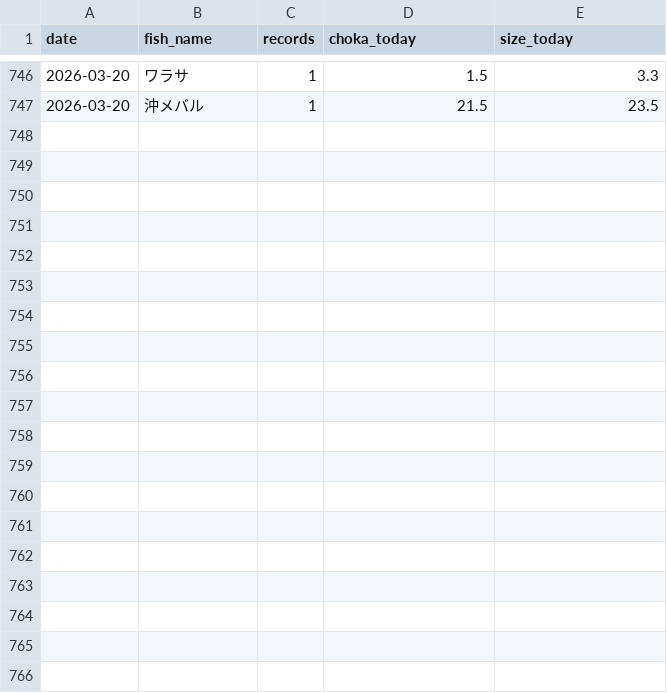
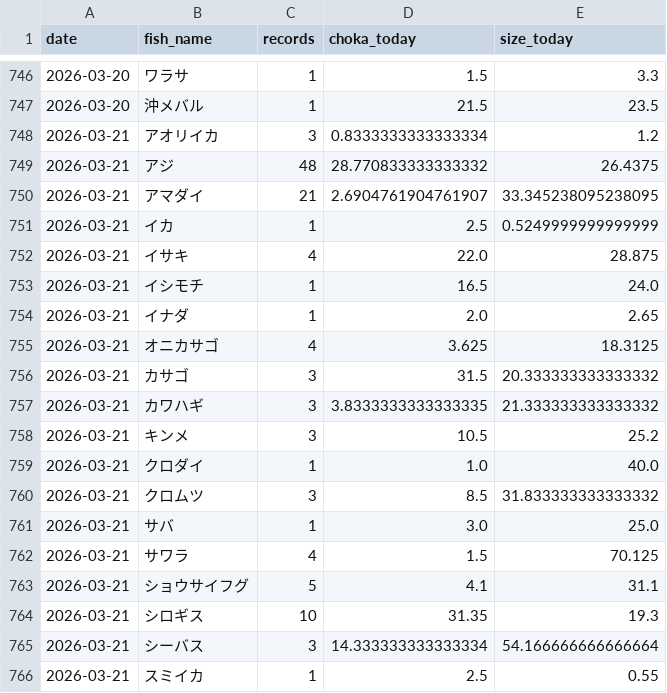
Before and after one commit to haradatakahiro/funaduri-tatiuo-auto, a CSV file: history/daily_metrics.csv, drawn as a sheet; only a part is shown, gaps mark what is left out; the diff covers the shown part only; the diff names each change by its address in the sheet, - before the commit and + after, or states it on an @@ line.

```diff
--- a/history/daily_metrics.csv
+++ b/history/daily_metrics.csv
+row 748: 2026-03-21 | アオリイカ | 3 | 0.8333333333333334 | 1.2
+row 749: 2026-03-21 | アジ | 48 | 28.770833333333332 | 26.4375
+row 750: 2026-03-21 | アマダイ | 21 | 2.6904761904761907 | 33.345238095238095
+row 751: 2026-03-21 | イカ | 1 | 2.5 | 0.5249999999999999
+row 752: 2026-03-21 | イサキ | 4 | 22.0 | 28.875
+row 753: 2026-03-21 | イシモチ | 1 | 16.5 | 24.0
+row 754: 2026-03-21 | イナダ | 1 | 2.0 | 2.65
+row 755: 2026-03-21 | オニカサゴ | 4 | 3.625 | 18.3125
+row 756: 2026-03-21 | カサゴ | 3 | 31.5 | 20.333333333333332
+row 757: 2026-03-21 | カワハギ | 3 | 3.8333333333333335 | 21.333333333333332
+row 758: 2026-03-21 | キンメ | 3 | 10.5 | 25.2
+row 759: 2026-03-21 | クロダイ | 1 | 1.0 | 40.0
+row 760: 2026-03-21 | クロムツ | 3 | 8.5 | 31.833333333333332
+row 761: 2026-03-21 | サバ | 1 | 3.0 | 25.0
+row 762: 2026-03-21 | サワラ | 4 | 1.5 | 70.125
+row 763: 2026-03-21 | ショウサイフグ | 5 | 4.1 | 31.1
+row 764: 2026-03-21 | シロギス | 10 | 31.35 | 19.3
+row 765: 2026-03-21 | シーバス | 3 | 14.333333333333334 | 54.166666666666664
+row 766: 2026-03-21 | スミイカ | 1 | 2.5 | 0.55
```
Also changed, not shown: 15 added rows and 9 edited cells elsewhere in this file, 1 other file.
